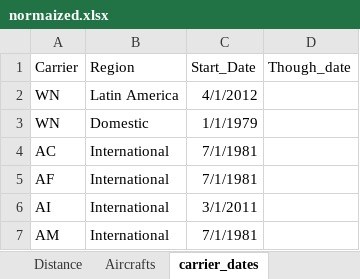
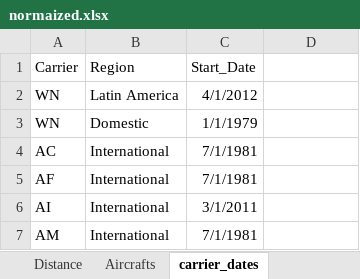
Before and after one commit to joseph-brennan/database, an Excel workbook: HW3/normaized.xlsx, sheet carrier_dates, drawn as a sheet; only a part is shown; values as stored, in another font and other column widths than the file's, no borders; the diff names each change by its address in the sheet, - before the commit and + after, or states it on an @@ line.

```diff
--- a/HW3/normaized.xlsx (sheet carrier_dates)
+++ b/HW3/normaized.xlsx (sheet carrier_dates)
-D1: Though_date
+D1: (empty)
```
Also changed, not shown: 3 other files.
